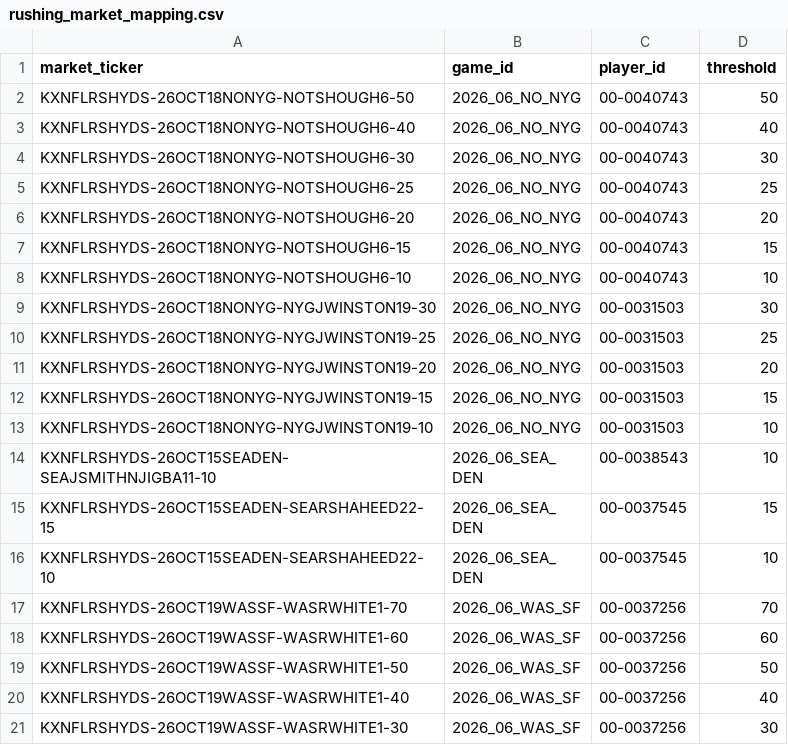
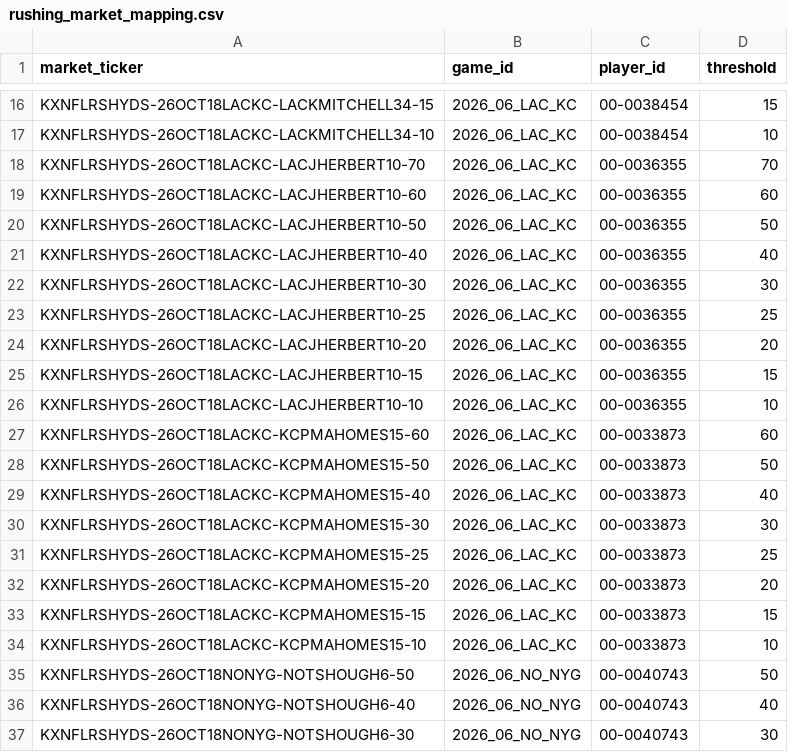
Before and after one commit to SaintSteven/Kalshi-trading-backend, a CSV file: research/nfl_prospective_paper_v001/data/rushing_market_mapping.csv, drawn as a sheet; only a part is shown, gaps mark what is left out; the shorter side is filled out with more unchanged rows; the diff covers the shown part only; the diff names each change by its address in the sheet, - before the commit and + after, or states it on an @@ line.

```diff
--- a/research/nfl_prospective_paper_v001/data/rushing_market_mapping.csv
+++ b/research/nfl_prospective_paper_v001/data/rushing_market_mapping.csv
+row 16: KXNFLRSHYDS-26OCT18LACKC-LACKMITCHELL34-15 | 2026_06_LAC_KC | 00-0038454 | 15
+row 17: KXNFLRSHYDS-26OCT18LACKC-LACKMITCHELL34-10 | 2026_06_LAC_KC | 00-0038454 | 10
+row 18: KXNFLRSHYDS-26OCT18LACKC-LACJHERBERT10-70 | 2026_06_LAC_KC | 00-0036355 | 70
+row 19: KXNFLRSHYDS-26OCT18LACKC-LACJHERBERT10-60 | 2026_06_LAC_KC | 00-0036355 | 60
+row 20: KXNFLRSHYDS-26OCT18LACKC-LACJHERBERT10-50 | 2026_06_LAC_KC | 00-0036355 | 50
+row 21: KXNFLRSHYDS-26OCT18LACKC-LACJHERBERT10-40 | 2026_06_LAC_KC | 00-0036355 | 40
+row 22: KXNFLRSHYDS-26OCT18LACKC-LACJHERBERT10-30 | 2026_06_LAC_KC | 00-0036355 | 30
+row 23: KXNFLRSHYDS-26OCT18LACKC-LACJHERBERT10-25 | 2026_06_LAC_KC | 00-0036355 | 25
+row 24: KXNFLRSHYDS-26OCT18LACKC-LACJHERBERT10-20 | 2026_06_LAC_KC | 00-0036355 | 20
+row 25: KXNFLRSHYDS-26OCT18LACKC-LACJHERBERT10-15 | 2026_06_LAC_KC | 00-0036355 | 15
+row 26: KXNFLRSHYDS-26OCT18LACKC-LACJHERBERT10-10 | 2026_06_LAC_KC | 00-0036355 | 10
+row 27: KXNFLRSHYDS-26OCT18LACKC-KCPMAHOMES15-60 | 2026_06_LAC_KC | 00-0033873 | 60
+row 28: KXNFLRSHYDS-26OCT18LACKC-KCPMAHOMES15-50 | 2026_06_LAC_KC | 00-0033873 | 50
+row 29: KXNFLRSHYDS-26OCT18LACKC-KCPMAHOMES15-40 | 2026_06_LAC_KC | 00-0033873 | 40
+row 30: KXNFLRSHYDS-26OCT18LACKC-KCPMAHOMES15-30 | 2026_06_LAC_KC | 00-0033873 | 30
+row 31: KXNFLRSHYDS-26OCT18LACKC-KCPMAHOMES15-25 | 2026_06_LAC_KC | 00-0033873 | 25
+row 32: KXNFLRSHYDS-26OCT18LACKC-KCPMAHOMES15-20 | 2026_06_LAC_KC | 00-0033873 | 20
+row 33: KXNFLRSHYDS-26OCT18LACKC-KCPMAHOMES15-15 | 2026_06_LAC_KC | 00-0033873 | 15
+row 34: KXNFLRSHYDS-26OCT18LACKC-KCPMAHOMES15-10 | 2026_06_LAC_KC | 00-0033873 | 10
```
Also changed, not shown: 14 added rows elsewhere in this file, research/nfl_prospective_paper_v001/data/collector_health.csv, research/nfl_prospective_paper_v001/data/receiving_market_mapping.csv, 8 other files.
